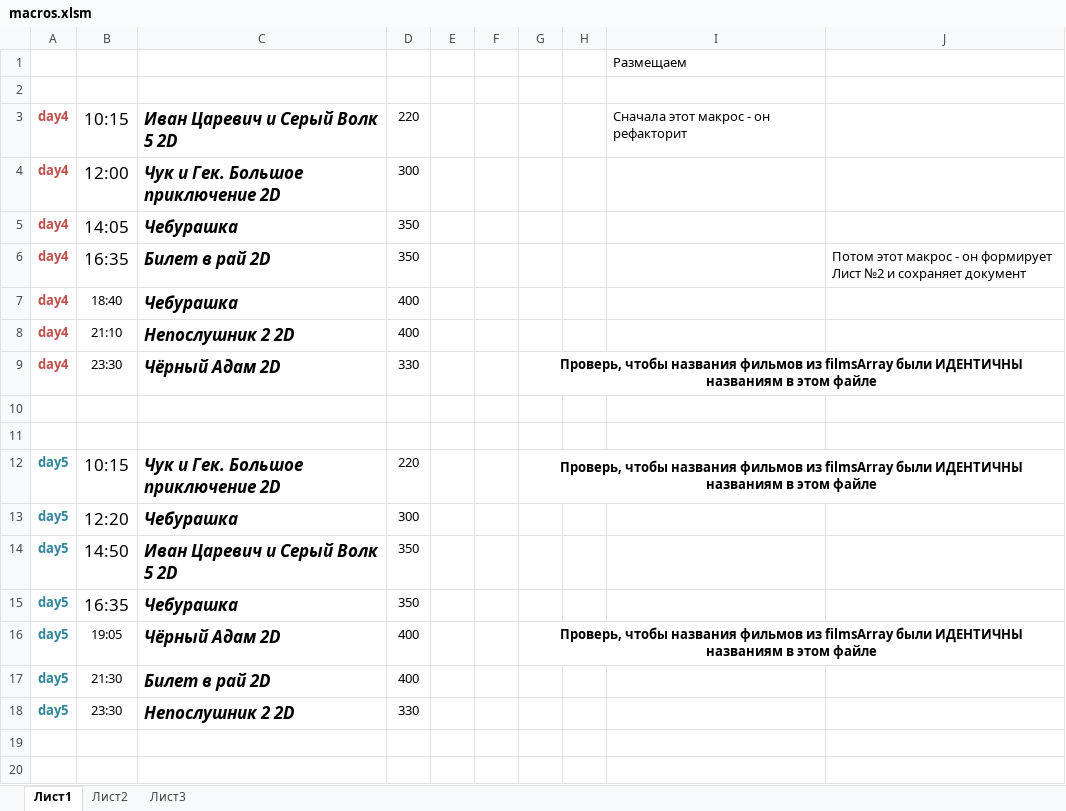
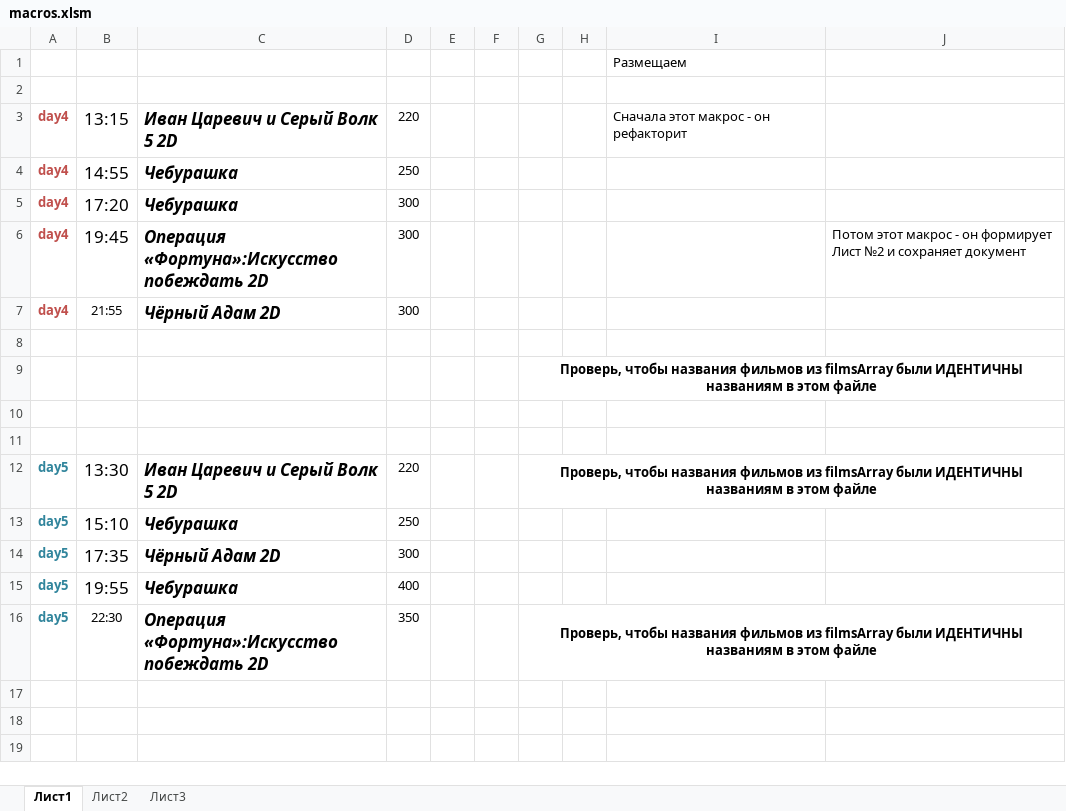
Before and after one commit to eg-bond/ReactSovremennic, an Excel workbook: ExternalScripts/Excel/macros.xlsm, sheet Лист1, drawn as a sheet; only a part is shown; the shorter side is filled out with more unchanged rows; values as stored, in another font and other column widths than the file's, no borders; charts and pictures not drawn; removed rows and columns are numbered as before the commit, all else as after; the diff covers the shown part only; the diff names each change by its address in the sheet, - before the commit and + after, or states it on an @@ line.

```diff
--- a/ExternalScripts/Excel/macros.xlsm (sheet Лист1)
+++ b/ExternalScripts/Excel/macros.xlsm (sheet Лист1)
-B3: 10:15
+B3: 13:15
-row 4: day4 | 12:00 | Чук и Гек. Большое приключение 2D | 300
-B4: 14:05
+B4: 14:55
-D4: 350
+D4: 250
-row 6: day4 | 16:35 | Билет в рай 2D | 350 |  |  |  |  |  | Потом этот макрос - он формирует Лист №2 и сохраняет документ
-B5: 18:40
+B5: 17:20
@@ B5 text size: larger @@
-D5: 400
+D5: 300
-row 8: day4 | 21:10 | Непослушник 2 2D | 400
+row 6: day4 | 19:45 | Операция «Фортуна»:Искусство побеждать 2D | 300 |  |  |  |  |  | Потом этот макрос - он формирует Лист №2 и сохраняет документ
-B7: 23:30
+B7: 21:55
-D7: 330
+D7: 300
-G7: Проверь, чтобы названия фильмов из filmsArray были ИДЕНТИЧНЫ названиям в этом файле
+G7: (empty)
-G9:J9 merged
+row 8: (empty)
+row 9:  |  |  |  |  |  | Проверь, чтобы названия фильмов из filmsArray были ИДЕНТИЧНЫ названиям в этом файле
-B12: 10:15
+B12: 13:30
-C12: Чук и Гек. Большое приключение 2D
+C12: Иван Царевич и Серый Волк 5 2D
-B13: 12:20
+B13: 15:10
-D13: 300
+D13: 250
-B14: 14:50
+B14: 17:35
-C14: Иван Царевич и Серый Волк 5 2D
+C14: Чёрный Адам 2D
-D14: 350
+D14: 300
-B15: 16:35
+B15: 19:55
-D15: 350
+D15: 400
-B16: 19:05
+B16: 22:30
-C16: Чёрный Адам 2D
+C16: Операция «Фортуна»:Искусство побеждать 2D
-D16: 400
+D16: 350
-row 17: day5 | 21:30 | Билет в рай 2D | 400
-row 18: day5 | 23:30 | Непослушник 2 2D | 330
-row 19: (empty)
-row 20: (empty)
```
Also changed, not shown: 25 added rows, 22 removed rows, 1 moved row, 26 edited cells and cell formats elsewhere in this sheet, sheet Лист2, 17 other files.
